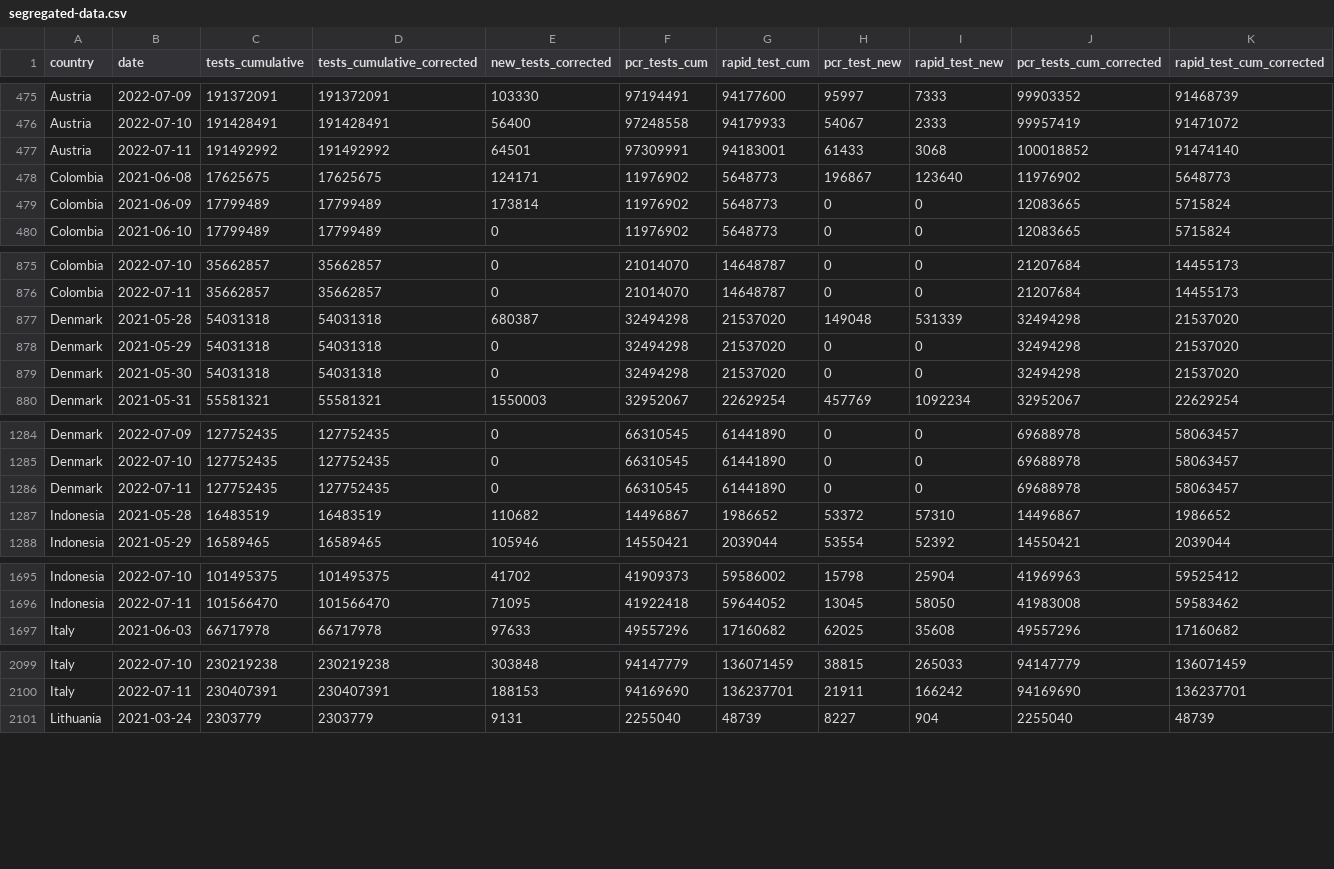
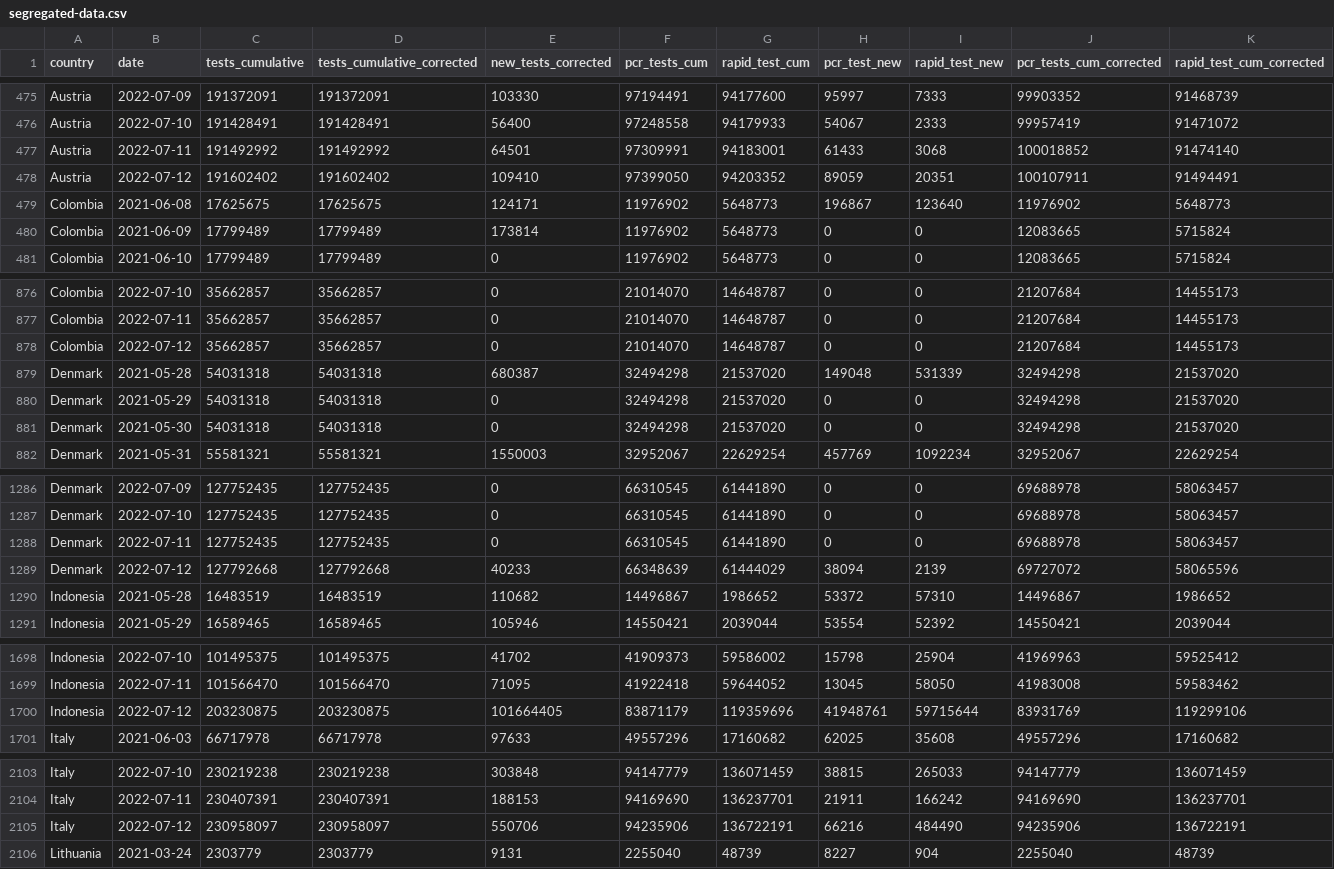
Before and after one commit to finddx/FINDCov19Tracker, a CSV file: reference/segregated-data.csv, drawn as a sheet; only a part is shown, gaps mark what is left out; rows hold the shown columns only; the diff covers the shown part only; the diff names each change by its address in the sheet, - before the commit and + after, or states it on an @@ line.

```diff
--- a/reference/segregated-data.csv
+++ b/reference/segregated-data.csv
+row 478: Austria | 2022-07-12 | 191602402 | 191602402 | 109410 | 97399050 | 94203352 | 89059 | 20351 | 100107911 | 91494491
+row 878: Colombia | 2022-07-12 | 35662857 | 35662857 | 0 | 21014070 | 14648787 | 0 | 0 | 21207684 | 14455173
+row 1289: Denmark | 2022-07-12 | 127792668 | 127792668 | 40233 | 66348639 | 61444029 | 38094 | 2139 | 69727072 | 58065596
+row 1700: Indonesia | 2022-07-12 | 203230875 | 203230875 | 101664405 | 83871179 | 119359696 | 41948761 | 59715644 | 83931769 | 119299106
+row 2105: Italy | 2022-07-12 | 230958097 | 230958097 | 550706 | 94235906 | 136722191 | 66216 | 484490 | 94235906 | 136722191
```
Also changed, not shown: 5 added rows elsewhere in this file, reference/segregated_tests.csv, 3 other files.
